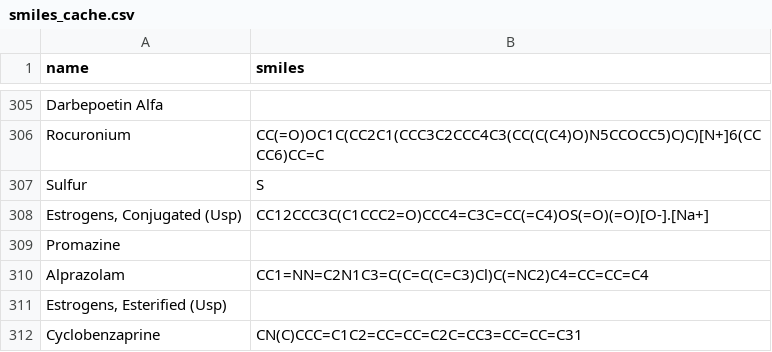
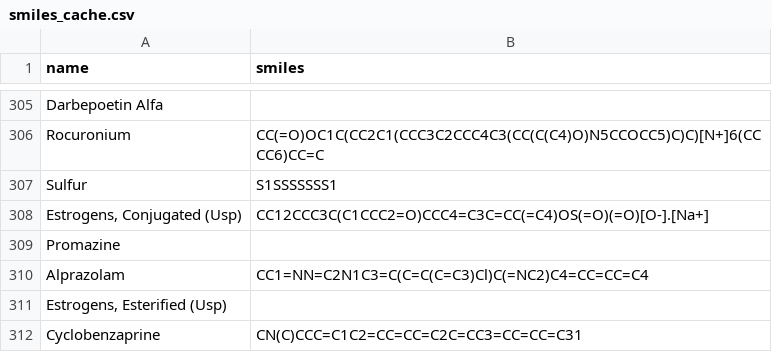
Before and after one commit to adityam2905/molecusense-ddip, a CSV file: data/smiles_cache.csv, drawn as a sheet; only a part is shown, gaps mark what is left out.

```diff
--- a/data/smiles_cache.csv
+++ b/data/smiles_cache.csv
@@ -306,3 +306,3 @@ Darbepoetin Alfa,
 Rocuronium,CC(=O)OC1C(CC2C1(CCC3C2CCC4C3(CC(C(C4)O)N5CCOCC5)C)C)[N+]6(CCCC6)CC=C
-Sulfur,S
+Sulfur,S1SSSSSSS1
 "Estrogens, Conjugated (Usp)",CC12CCC3C(C1CCC2=O)CCC4=C3C=CC(=C4)OS(=O)(=O)[O-].[Na+]
```
Also changed, not shown: 11 other files.
